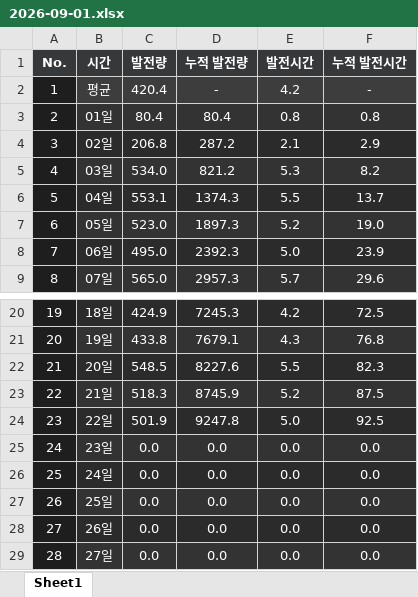
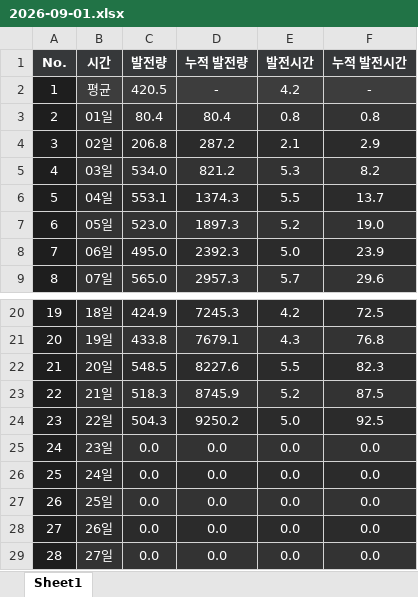
Before and after one commit to Riche3488/solar_monitoring, an Excel workbook: past_data/site_8023/2026-09-01.xlsx, sheet Sheet1, drawn as a sheet; only a part is shown, gaps mark what is left out; values as stored, in another font and other column widths than the file's, no borders; the diff names each change by its address in the sheet, - before the commit and + after, or states it on an @@ line.

```diff
--- a/past_data/site_8023/2026-09-01.xlsx (sheet Sheet1)
+++ b/past_data/site_8023/2026-09-01.xlsx (sheet Sheet1)
-C2 (발전량): 420.4
+C2 (발전량): 420.5
-C24 (발전량): 501.9
+C24 (발전량): 504.3
-D24 (누적 발전량): 9247.8
+D24 (누적 발전량): 9250.2
```
Also changed, not shown: past_data/site_8024/2026-09-01.xlsx.
